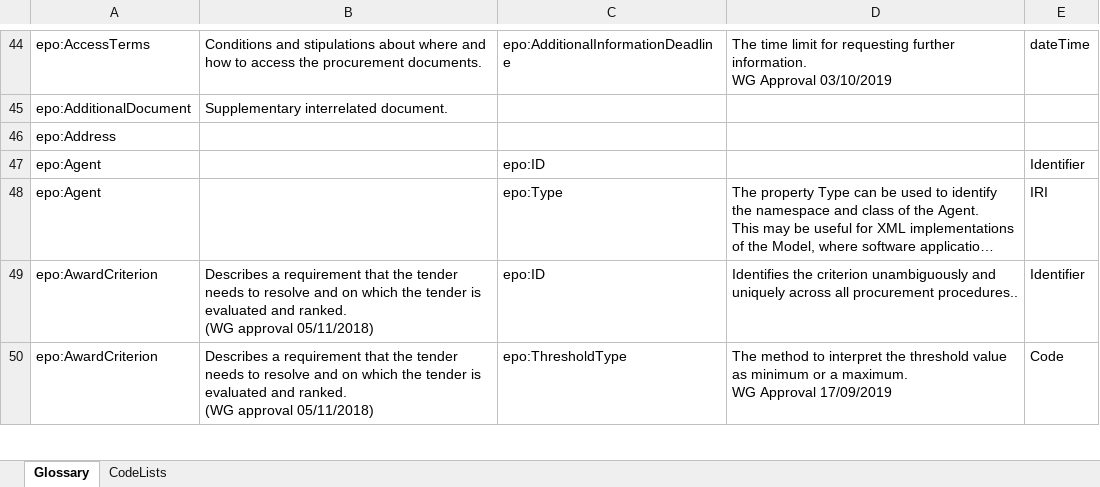
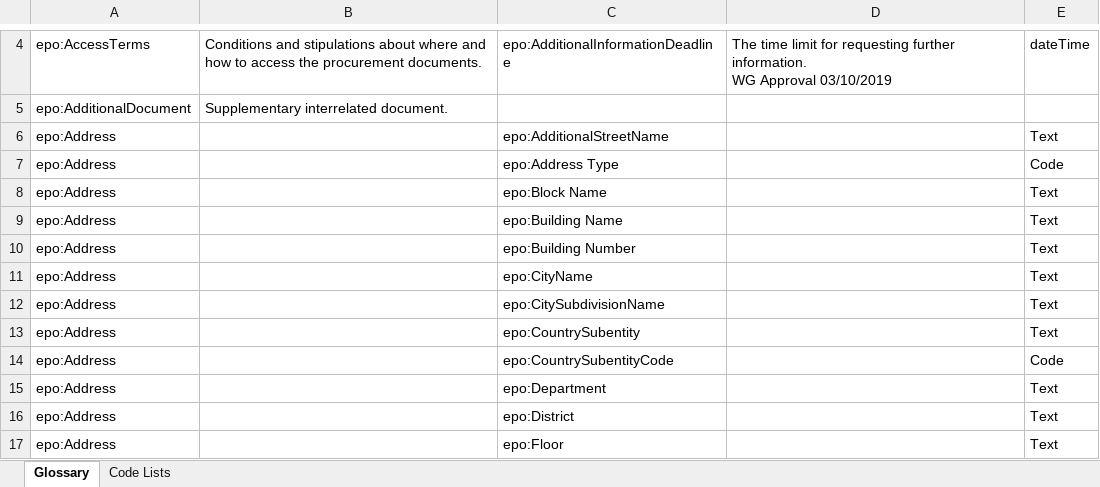
Before and after one commit to OP-TED/ePO, an Excel workbook: v2.0.1/02-Glossary/ePO-Glossary.xlsx, sheet Glossary, drawn as a sheet; only a part is shown, gaps mark what is left out; the shorter side is filled out with more unchanged rows; long unchanged cells end in …; values as stored, in another font and other column widths than the file's, no borders; table styles not drawn; addresses are those after the commit; the diff covers the shown part only; the diff names each change by its address in the sheet, - before the commit and + after, or states it on an @@ line.

Commit message:
Updated version of the glossary

```diff
--- a/v2.0.1/02-Glossary/ePO-Glossary.xlsx (sheet Glossary)
+++ b/v2.0.1/02-Glossary/ePO-Glossary.xlsx (sheet Glossary)
-sheet tab: CodeLists
+sheet tab: Code Lists
-C6: (empty)
+C6: epo:AdditionalStreetName
-E6: (empty)
+E6: Text
+row 7: epo:Address |  | epo:Address Type |  | Code
+row 8: epo:Address |  | epo:Block Name |  | Text
+row 9: epo:Address |  | epo:Building Name |  | Text
+row 10: epo:Address |  | epo:Building Number |  | Text
+row 11: epo:Address |  | epo:CityName |  | Text
+row 12: epo:Address |  | epo:CitySubdivisionName |  | Text
+row 13: epo:Address |  | epo:CountrySubentity |  | Text
+row 14: epo:Address |  | epo:CountrySubentityCode |  | Code
+row 15: epo:Address |  | epo:Department |  | Text
+row 16: epo:Address |  | epo:District |  | Text
+row 17: epo:Address |  | epo:Floor |  | Text
```
Also changed, not shown: 41 added rows, 67 removed rows and 14 edited cells elsewhere in this sheet, sheet Code Lists, 2 other files.
